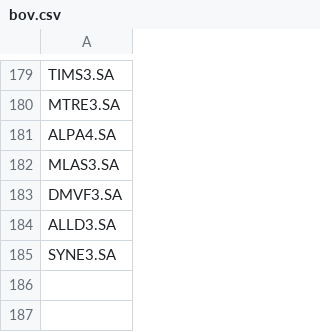
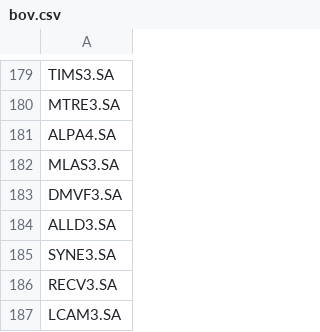
Before and after one commit to jplirani/investcop, a CSV file: symbols/bov.csv, drawn as a sheet; only a part is shown, gaps mark what is left out; the diff names each change by its address in the sheet, - before the commit and + after, or states it on an @@ line.

Commit message:
novos simbolos de ativo do bov

```diff
--- a/symbols/bov.csv
+++ b/symbols/bov.csv
+row 186: RECV3.SA
+row 187: LCAM3.SA
```
